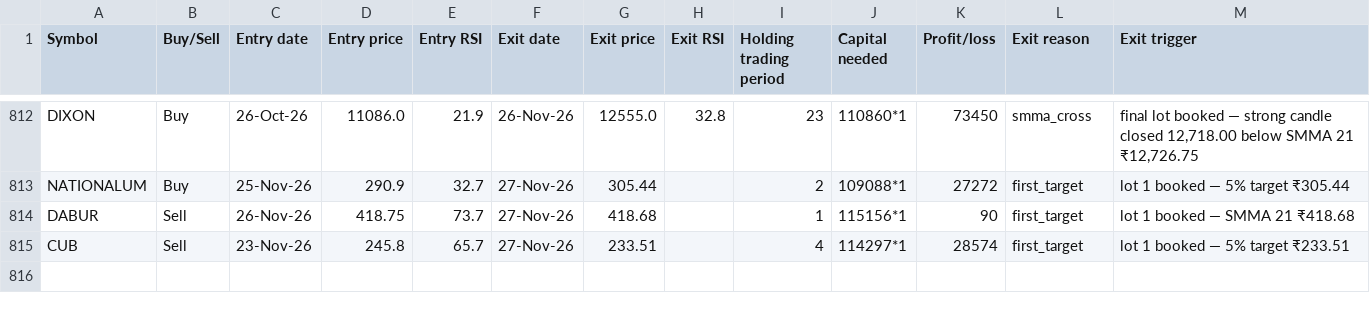
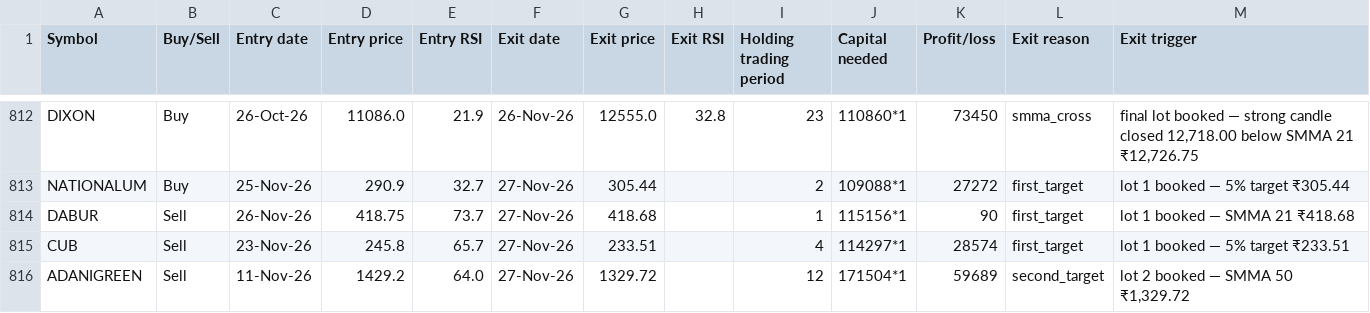
Before and after one commit to AbhilashMunnur/oi-with-stocks, a CSV file: data/rsi_candle_3m_2w_paper_trades.csv, drawn as a sheet; only a part is shown, gaps mark what is left out; the diff names each change by its address in the sheet, - before the commit and + after, or states it on an @@ line.

```diff
--- a/data/rsi_candle_3m_2w_paper_trades.csv
+++ b/data/rsi_candle_3m_2w_paper_trades.csv
+row 816: ADANIGREEN | Sell | 11-Nov-26 | 1429.2 | 64.0 | 27-Nov-26 | 1329.72 |  | 12 | 171504*1 | 59689 | second_target | lot 2 booked — SMMA 50 ₹1,329.72
```
Also changed, not shown: data/heikin_ashi_paper_trades.csv, 5 other files.
